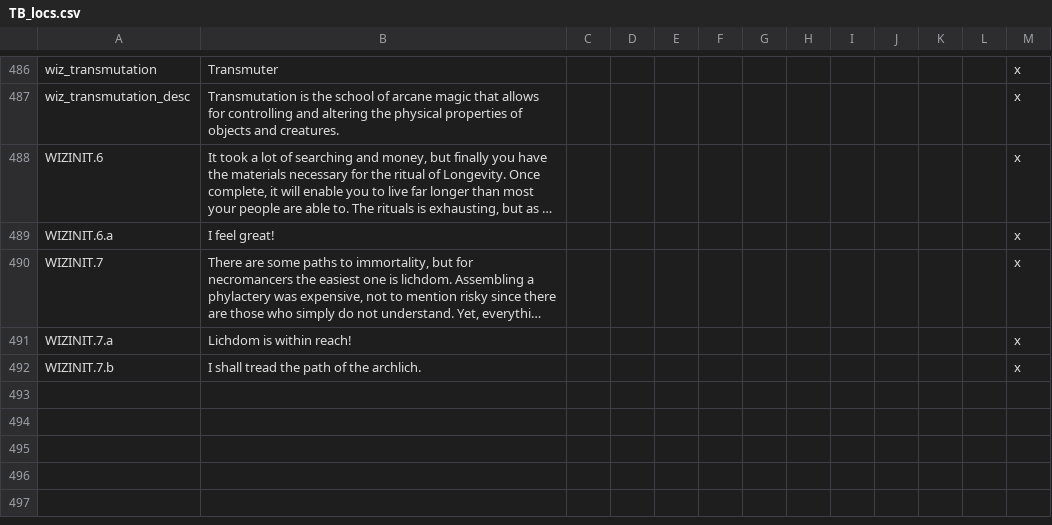
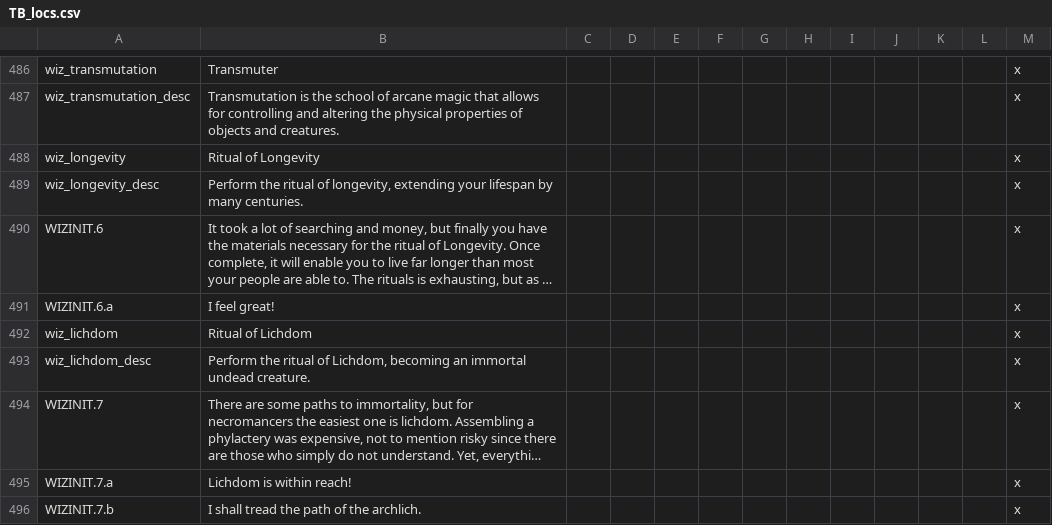
Before and after one commit to ProjectFaerun/Faerun, a CSV file: Faerun/localisation/TB_locs.csv, drawn as a sheet; only a part is shown, gaps mark what is left out; long unchanged cells end in …; the diff names each change by its address in the sheet, - before the commit and + after, or states it on an @@ line.

```diff
--- a/Faerun/localisation/TB_locs.csv
+++ b/Faerun/localisation/TB_locs.csv
+row 488: wiz_longevity | Ritual of Longevity |  |  |  |  |  |  |  |  |  |  | x
+row 489: wiz_longevity_desc | Perform the ritual of longevity, extending your lifespan by many centuries. |  |  |  |  |  |  |  |  |  |  | x
+row 492: wiz_lichdom | Ritual of Lichdom |  |  |  |  |  |  |  |  |  |  | x
+row 493: wiz_lichdom_desc | Perform the ritual of Lichdom, becoming an immortal undead creature. |  |  |  |  |  |  |  |  |  |  | x
```
Also changed, not shown: 3 other files.
